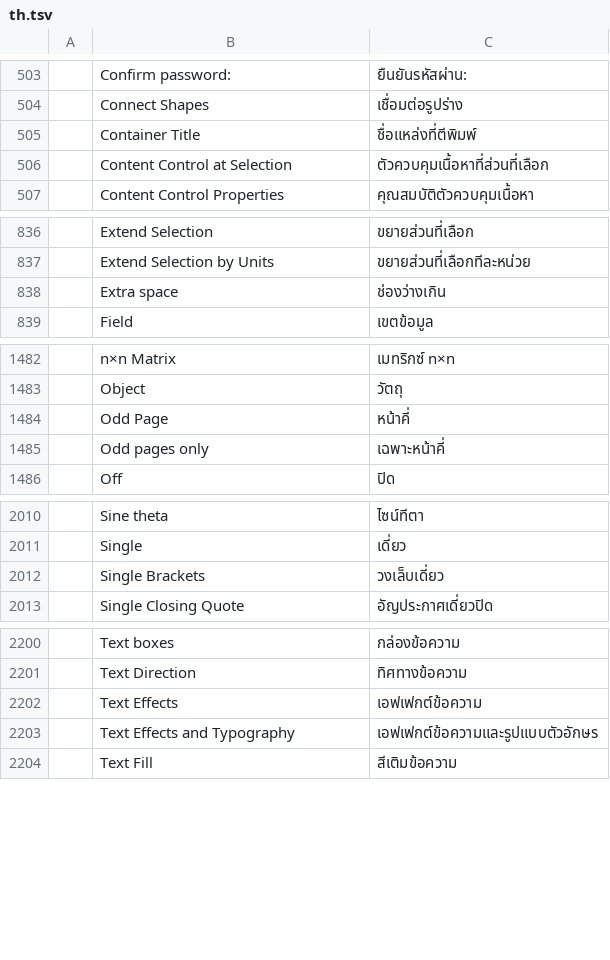
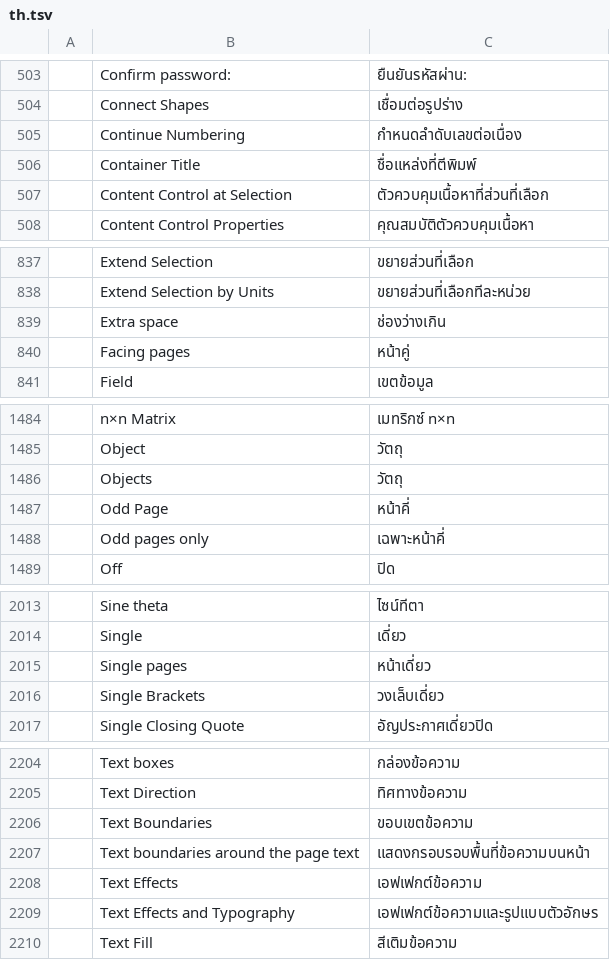
Before and after one commit to veevie55/doc4me, a TSV file: crates/ui-egui/src/i18n/th.tsv, drawn as a sheet; only a part is shown, gaps mark what is left out.

Commit message:
Port remaining Khiankrub navigation and list features

```diff
--- a/crates/ui-egui/src/i18n/th.tsv
+++ b/crates/ui-egui/src/i18n/th.tsv
@@ -504,2 +504,3 @@
 	Connect Shapes	เชื่อมต่อรูปร่าง
+	Continue Numbering	กำหนดลำดับเลขต่อเนื่อง
 	Container Title	ชื่อแหล่งที่ตีพิมพ์
@@ -838,2 +839,3 @@
 	Extra space	ช่องว่างเกิน
+	Facing pages	หน้าคู่
 	Field	เขตข้อมูล
@@ -1483,2 +1485,3 @@
 	Object	วัตถุ
+	Objects	วัตถุ
 	Odd Page	หน้าคี่
@@ -2011,2 +2014,3 @@
 	Single	เดี่ยว
+	Single pages	หน้าเดี่ยว
 	Single Brackets	วงเล็บเดี่ยว
@@ -2201,2 +2205,4 @@
 	Text Direction	ทิศทางข้อความ
+	Text Boundaries	ขอบเขตข้อความ
+	Text boundaries around the page text	แสดงกรอบรอบพื้นที่ข้อความบนหน้า
 	Text Effects	เอฟเฟกต์ข้อความ
```
Also changed, not shown: crates/ui-egui/src/i18n/en-gb.tsv, 13 other files.
